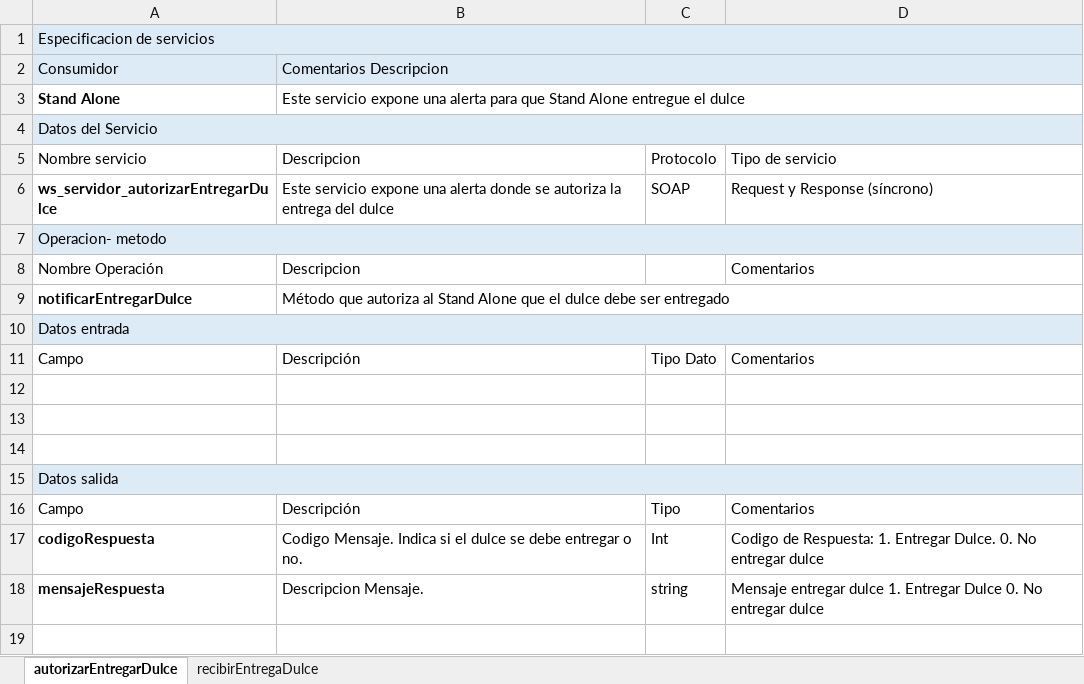
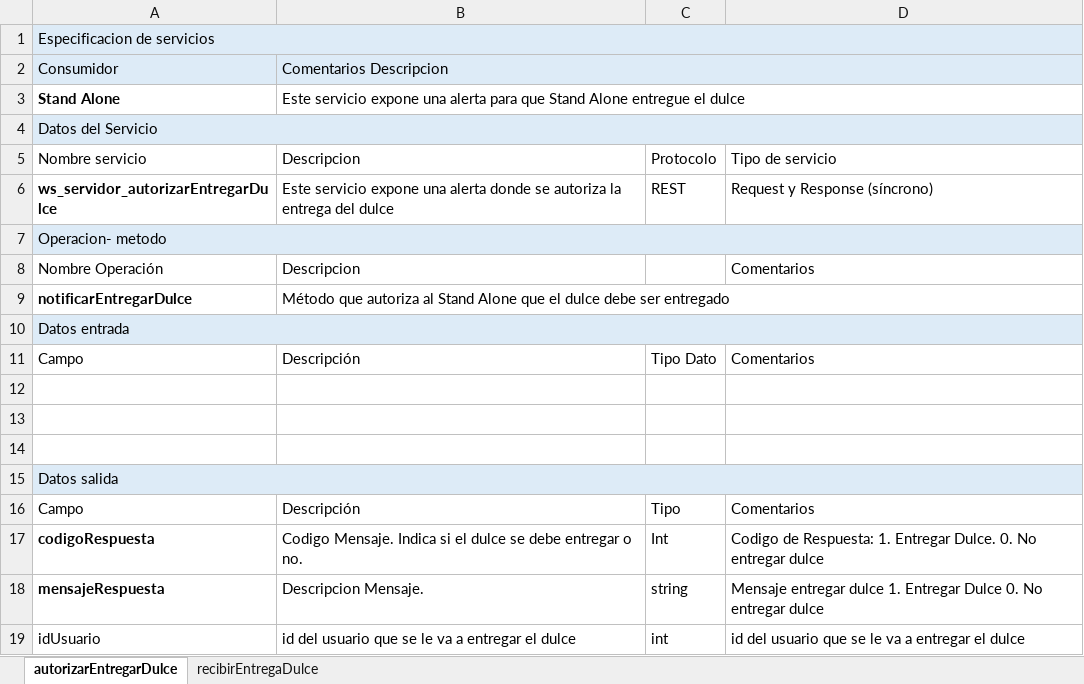
Before and after one commit to ivanmzabala/Informatica_Server, an Excel workbook: Definicion de servicios/ws_servidor_standAloneContratos.xlsx, sheet autorizarEntregarDulce, drawn as a sheet; values as stored, in another font and other column widths than the file's, no borders; charts and pictures not drawn; the diff names each change by its address in the sheet, - before the commit and + after, or states it on an @@ line.

```diff
--- a/Definicion de servicios/ws_servidor_standAloneContratos.xlsx (sheet autorizarEntregarDulce)
+++ b/Definicion de servicios/ws_servidor_standAloneContratos.xlsx (sheet autorizarEntregarDulce)
-C6: SOAP
+C6: REST
+row 19: idUsuario | id del usuario que se le va a entregar el dulce | int | id del usuario que se le va a entregar el dulce
```
Also changed, not shown: sheet recibirEntregaDulce, Definicion de servicios/ws_servidor_appContratos.xlsx, 4 other files.
